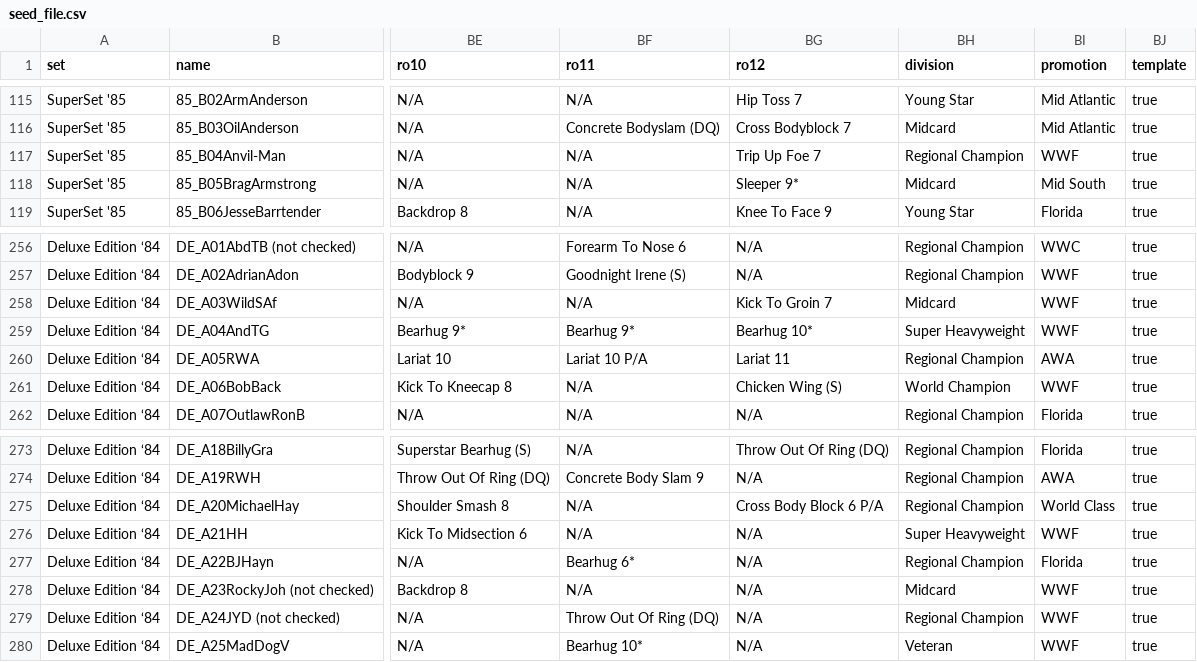
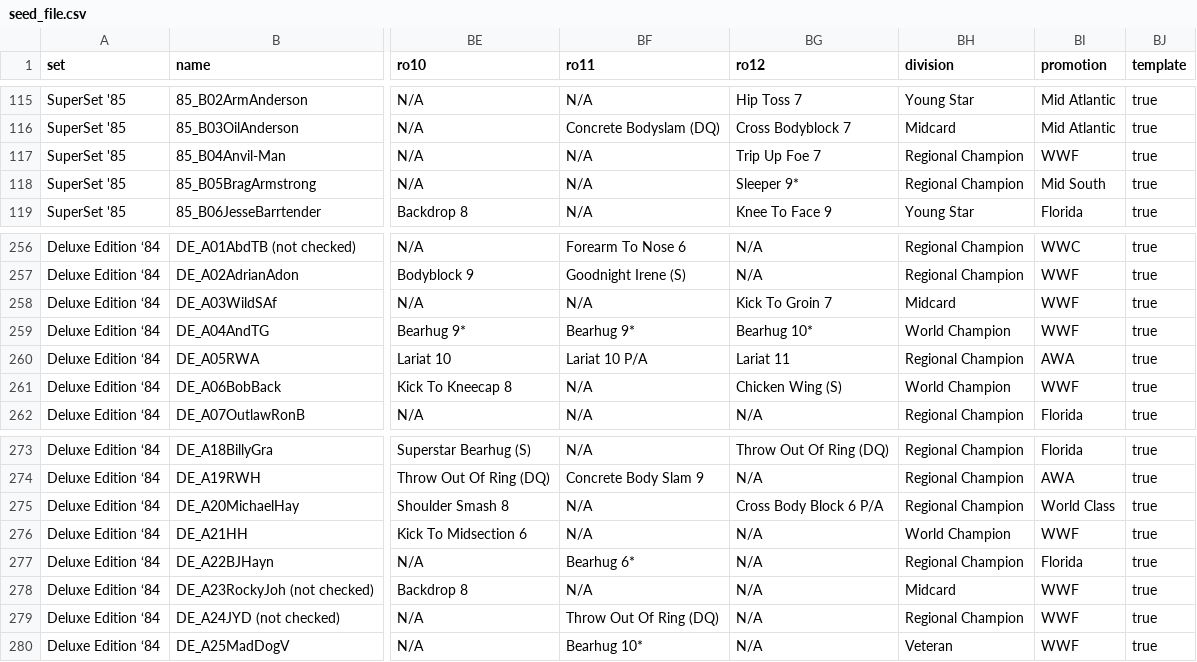
Before and after one commit to mconiaris/spwg_card_maker, a CSV file: lib/seed_file.csv, drawn as a sheet; only a part is shown, gaps mark what is left out; the diff names each change by its address in the sheet, - before the commit and + after, or states it on an @@ line.

Commit message:
Revised seed file.

```diff
--- a/lib/seed_file.csv
+++ b/lib/seed_file.csv
-BH118 (division): Midcard
+BH118 (division): Regional Champion
-BH259 (division): Super Heavyweight
+BH259 (division): World Champion
-BH276 (division): Super Heavyweight
+BH276 (division): World Champion
```
